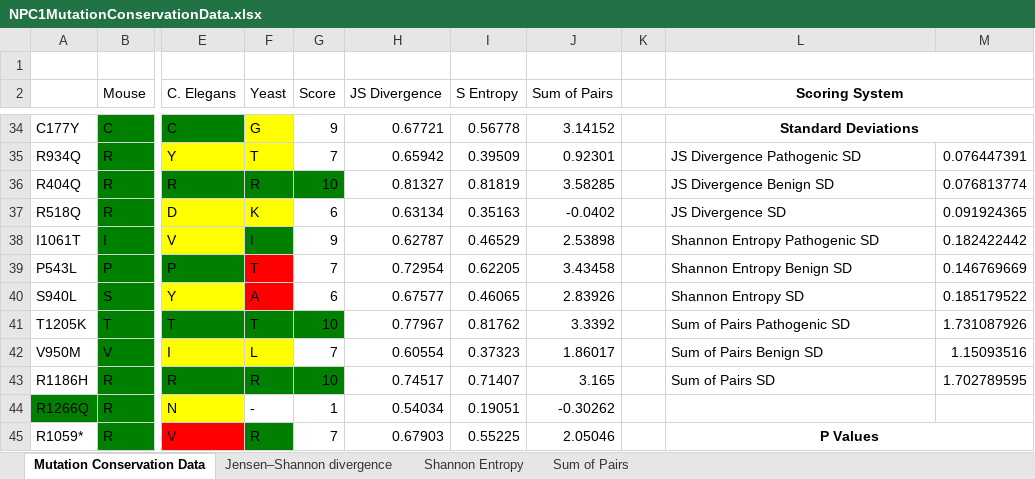
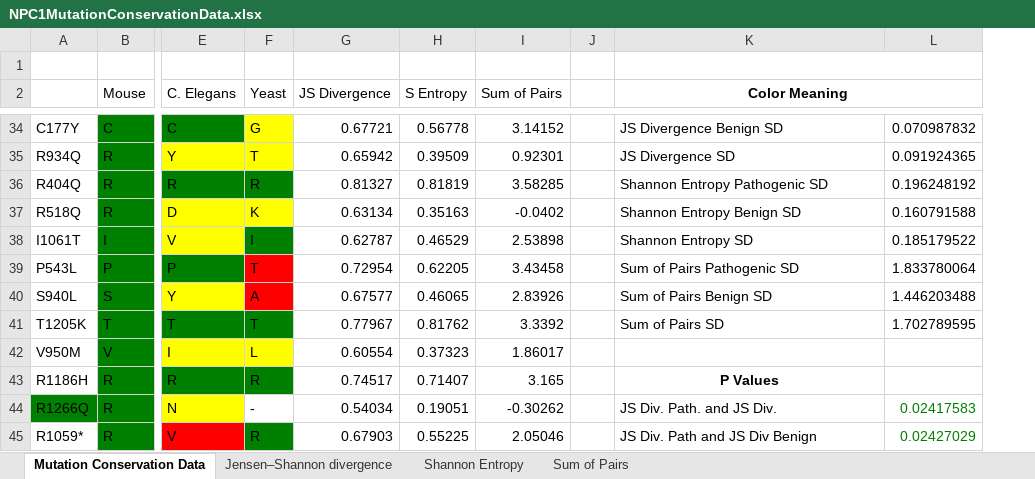
Before and after one commit to jamiecayley/Bioinformatics, an Excel workbook: NPC1MutationConservationData.xlsx, sheet Mutation Conservation Data, drawn as a sheet; only a part is shown, gaps mark what is left out; values as stored, in another font and other column widths than the file's, no borders; removed rows and columns are numbered as before the commit, all else as after; the diff covers the shown part only; the diff names each change by its address in the sheet, - before the commit and + after, or states it on an @@ line.

Commit message:
removed score

```diff
--- a/NPC1MutationConservationData.xlsx (sheet Mutation Conservation Data)
+++ b/NPC1MutationConservationData.xlsx (sheet Mutation Conservation Data)
-column G (Score), rows 34-45: 9 | 7 | 10 | 6 | 9 | 7 | 6 | 10 | 7 | 10 | 1 | 7
-K2: Scoring System
+K2: Color Meaning
-K34 (Color Meaning): Standard Deviations
+K34 (Color Meaning): JS Divergence Benign SD
@@ K34 bold: on → off, alignment: center → left @@
-L34:M34 merged
-L34: (empty)
+L34: 0.070987832
-K35 (Color Meaning): JS Divergence Pathogenic SD
+K35 (Color Meaning): JS Divergence SD
-L35: 0.076447391
+L35: 0.091924365
-K36 (Color Meaning): JS Divergence Benign SD
+K36 (Color Meaning): Shannon Entropy Pathogenic SD
-L36: 0.076813774
+L36: 0.196248192
-K37 (Color Meaning): JS Divergence SD
+K37 (Color Meaning): Shannon Entropy Benign SD
-L37: 0.091924365
+L37: 0.160791588
-K38 (Color Meaning): Shannon Entropy Pathogenic SD
+K38 (Color Meaning): Shannon Entropy SD
-L38: 0.182422442
+L38: 0.185179522
-K39 (Color Meaning): Shannon Entropy Benign SD
+K39 (Color Meaning): Sum of Pairs Pathogenic SD
-L39: 0.146769669
+L39: 1.833780064
-K40 (Color Meaning): Shannon Entropy SD
+K40 (Color Meaning): Sum of Pairs Benign SD
-L40: 0.185179522
+L40: 1.446203488
-K41 (Color Meaning): Sum of Pairs Pathogenic SD
+K41 (Color Meaning): Sum of Pairs SD
-L41: 1.731087926
+L41: 1.702789595
-K42 (Color Meaning): Sum of Pairs Benign SD
+K42 (Color Meaning): (empty)
-L42: 1.15093516
+L42: (empty)
-K43 (Color Meaning): Sum of Pairs SD
+K43 (Color Meaning): P Values
@@ K43 bold: off → on, alignment: left → center @@
-L43: 1.702789595
+L43: (empty)
-K44 (Color Meaning): (empty)
+K44 (Color Meaning): JS Div. Path. and JS Div.
-L44: (empty)
+L44: 0.02417583
-K45 (Color Meaning): P Values
+K45 (Color Meaning): JS Div. Path and JS Div Benign
@@ K45 bold: on → off, alignment: center → left @@
-L45:M45 merged
-L45: (empty)
+L45: 0.02427029
```
Also changed, not shown: 64 edited cells, cell formats and merged cells elsewhere in this sheet, formulas that keep their value.
